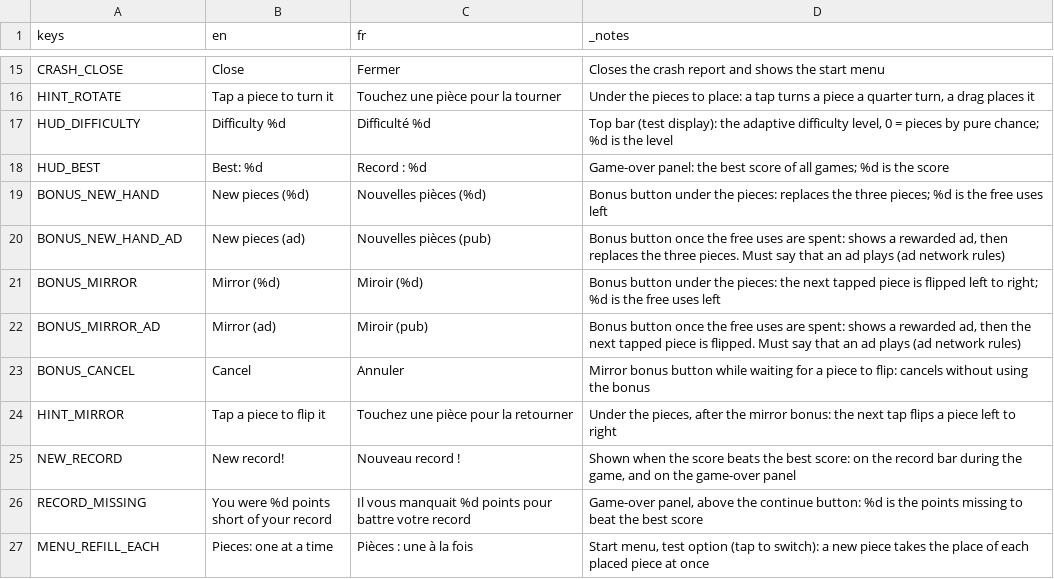
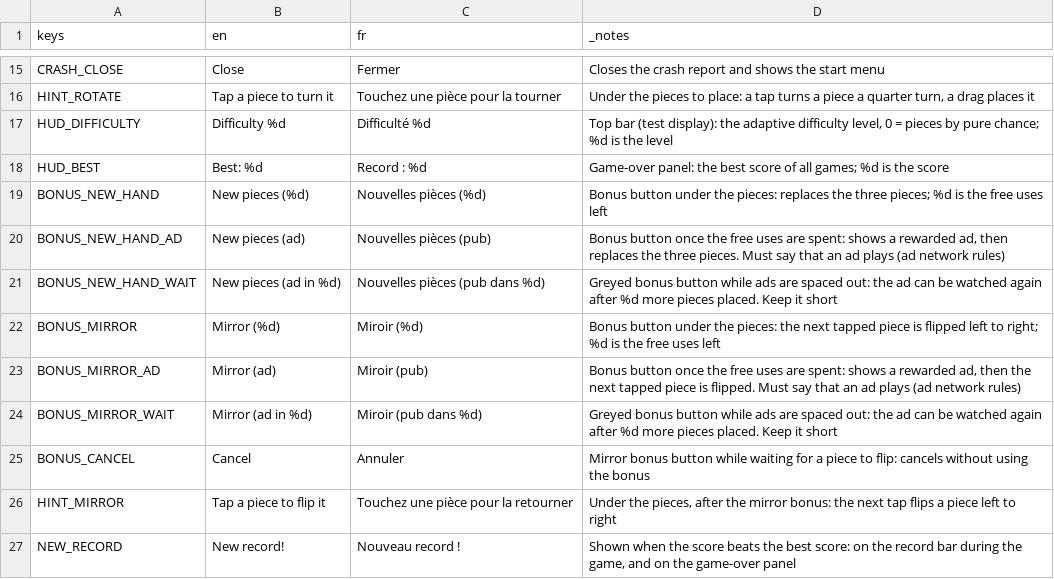
Before and after one commit to Bonne-Etoile/money-game, a CSV file: locale/translations.csv, drawn as a sheet; only a part is shown, gaps mark what is left out; the shorter side is filled out with more unchanged rows.

```diff
--- a/locale/translations.csv
+++ b/locale/translations.csv
@@ -20,4 +20,6 @@ BONUS_NEW_HAND,New pieces (%d),Nouvelles pièces (%d),Bonus button under the pie
 BONUS_NEW_HAND_AD,New pieces (ad),Nouvelles pièces (pub),"Bonus button once the free uses are spent: shows a rewarded ad, then replaces the three pieces. Must say that an ad plays (ad network rules)"
+BONUS_NEW_HAND_WAIT,New pieces (ad in %d),Nouvelles pièces (pub dans %d),"Greyed bonus button while ads are spaced out: the ad can be watched again after %d more pieces placed. Keep it short"
 BONUS_MIRROR,Mirror (%d),Miroir (%d),Bonus button under the pieces: the next tapped piece is flipped left to right; %d is the free uses left
 BONUS_MIRROR_AD,Mirror (ad),Miroir (pub),"Bonus button once the free uses are spent: shows a rewarded ad, then the next tapped piece is flipped. Must say that an ad plays (ad network rules)"
+BONUS_MIRROR_WAIT,Mirror (ad in %d),Miroir (pub dans %d),"Greyed bonus button while ads are spaced out: the ad can be watched again after %d more pieces placed. Keep it short"
 BONUS_CANCEL,Cancel,Annuler,Mirror bonus button while waiting for a piece to flip: cancels without using the bonus
```
Also changed, not shown: 7 other files.
